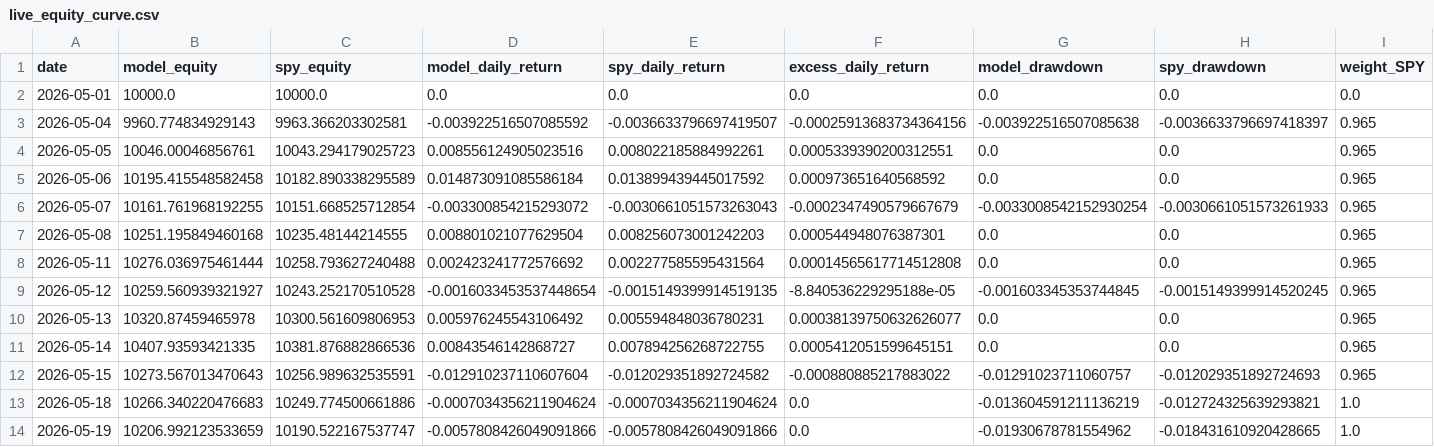
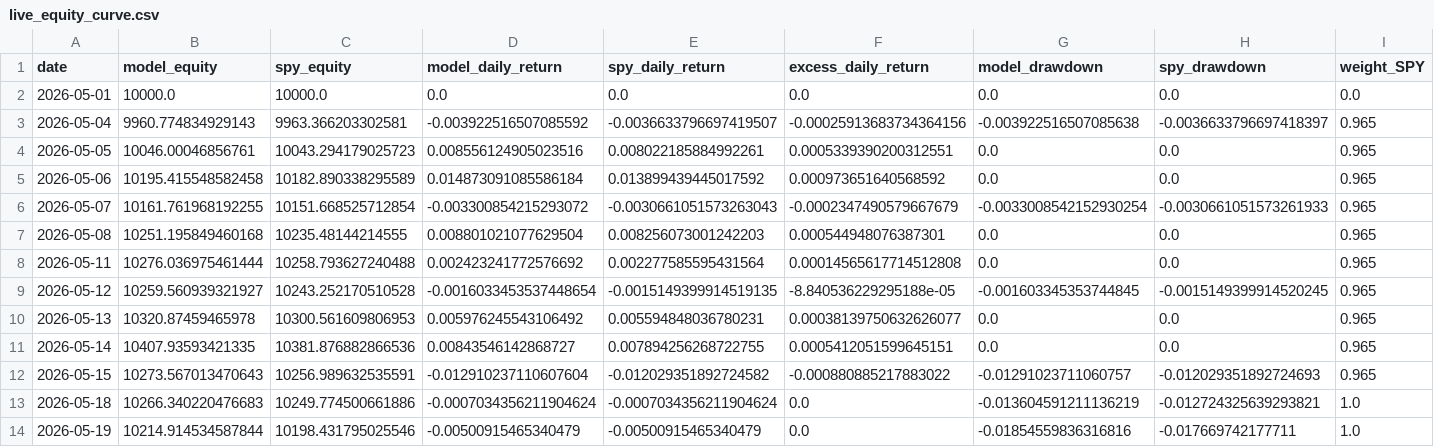
Before and after one commit to evantykwork02/spy-v17-production, a CSV file: live_tracker/live_equity_curve.csv, drawn as a sheet; only a part is shown; the diff names each change by its address in the sheet, - before the commit and + after, or states it on an @@ line.

```diff
--- a/live_tracker/live_equity_curve.csv
+++ b/live_tracker/live_equity_curve.csv
-B14 (model_equity): 10206.992123533659
+B14 (model_equity): 10214.914534587844
-C14 (spy_equity): 10190.522167537747
+C14 (spy_equity): 10198.431795025546
-D14 (model_daily_return): -0.0057808426049091866
+D14 (model_daily_return): -0.00500915465340479
-E14 (spy_daily_return): -0.0057808426049091866
+E14 (spy_daily_return): -0.00500915465340479
-G14 (model_drawdown): -0.01930678781554962
+G14 (model_drawdown): -0.01854559836316816
-H14 (spy_drawdown): -0.018431610920428665
+H14 (spy_drawdown): -0.017669742177711
```
Also changed, not shown: outputs_v17_conservative/bootstrap_results.csv, outputs_v17_conservative/diagnostics.csv, 9 other files.
